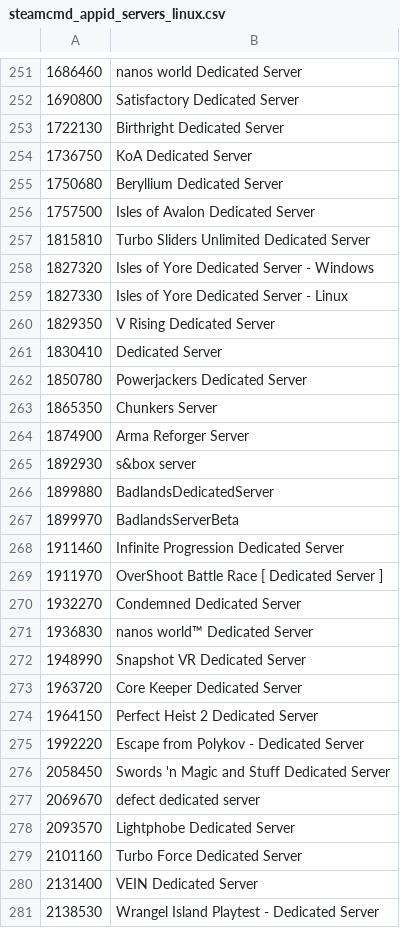
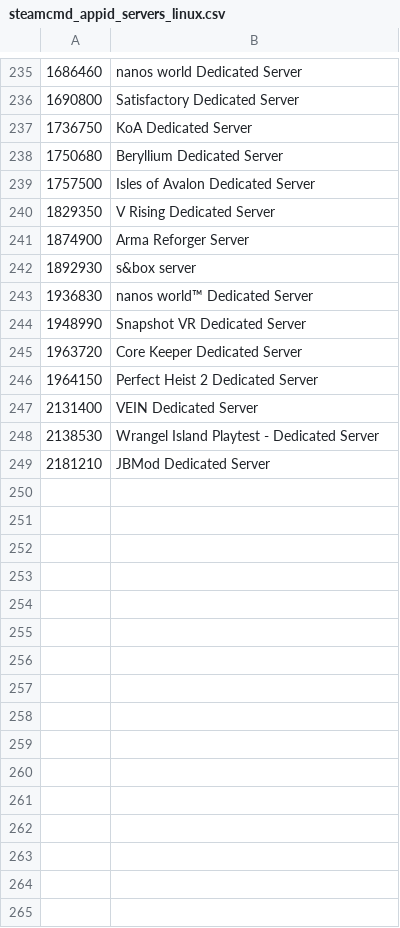
Before and after one commit to dgibbs64/SteamCMD-AppID-List-Servers, a CSV file: steamcmd_appid_servers_linux.csv, drawn as a sheet; only a part is shown, gaps mark what is left out; the shorter side is filled out with more unchanged rows; the diff covers the shown part only.

```diff
--- a/steamcmd_appid_servers_linux.csv
+++ b/steamcmd_appid_servers_linux.csv
@@ -252,3 +236,2 @@
 1690800,"Satisfactory Dedicated Server"
-1722130,"Birthright Dedicated Server"
 1736750,"KoA Dedicated Server"
@@ -256,16 +239,5 @@
 1757500,"Isles of Avalon Dedicated Server"
-1815810,"Turbo Sliders Unlimited Dedicated Server"
-1827320,"Isles of Yore Dedicated Server - Windows"
-1827330,"Isles of Yore Dedicated Server - Linux"
 1829350,"V Rising Dedicated Server"
-1830410,"Dedicated Server"
-1850780,"Powerjackers Dedicated Server"
-1865350,"Chunkers Server"
 1874900,"Arma Reforger Server"
 1892930,"s&box server"
-1899880,"BadlandsDedicatedServer"
-1899970,"BadlandsServerBeta"
-1911460,"Infinite Progression Dedicated Server"
-1911970,"OverShoot Battle Race [ Dedicated Server ]"
-1932270,"Condemned Dedicated Server"
 1936830,"nanos world™ Dedicated Server"
@@ -274,7 +246,2 @@
 1964150,"Perfect Heist 2 Dedicated Server"
-1992220,"Escape from Polykov - Dedicated Server"
-2058450,"Swords 'n Magic and Stuff Dedicated Server"
-2069670,"defect dedicated server"
-2093570,"Lightphobe Dedicated Server"
-2101160,"Turbo Force Dedicated Server"
 2131400,"VEIN Dedicated Server"
```
Also changed, not shown: 16 removed rows elsewhere in this file, steamcmd_appid_servers_windows.csv, 9 other files.
